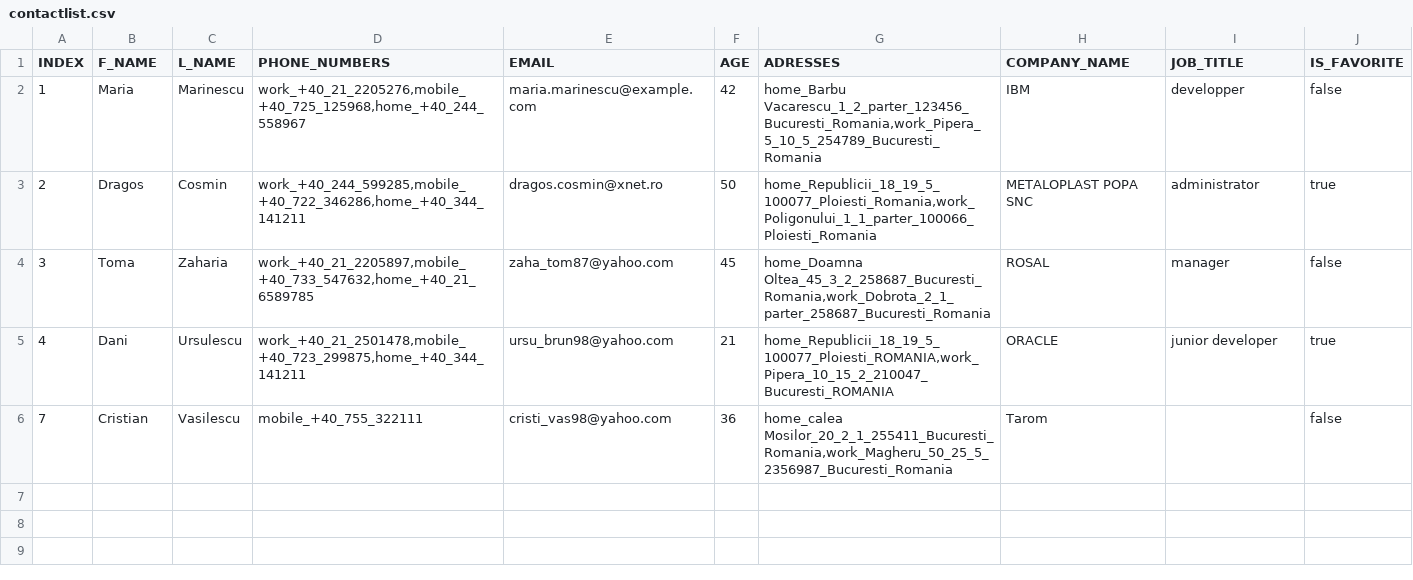
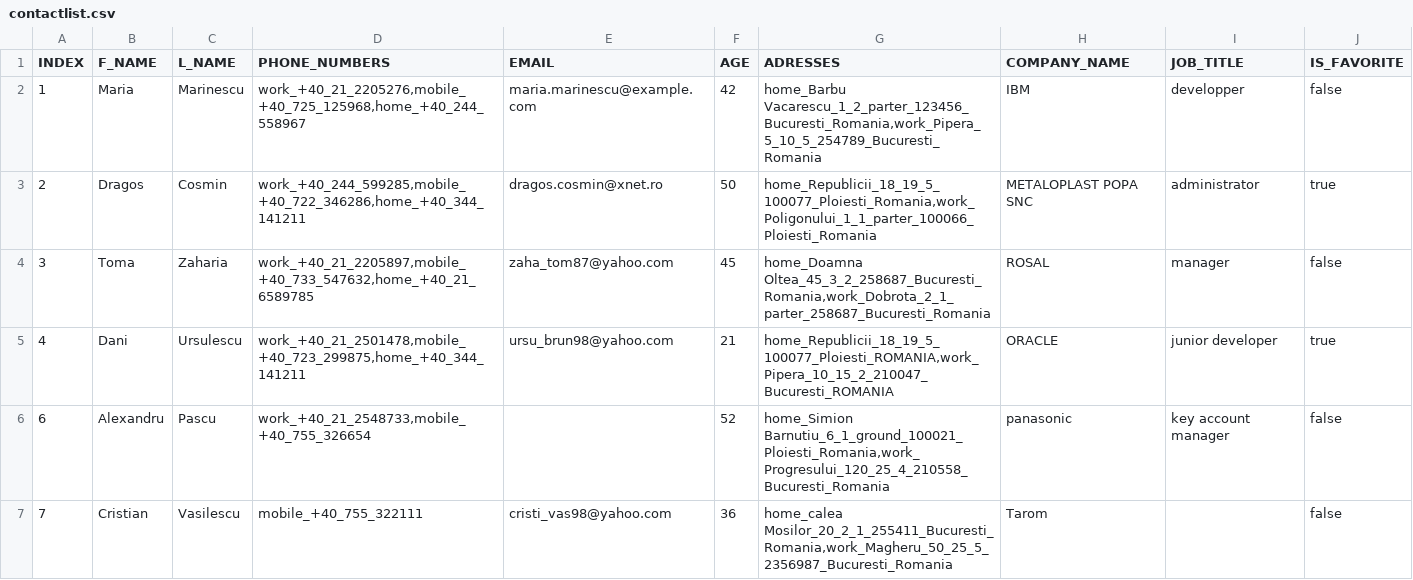
Before and after one commit to dragos-cosmin/ContactList, a CSV file: contactlist.csv, drawn as a sheet; the diff names each change by its address in the sheet, - before the commit and + after, or states it on an @@ line.

```diff
--- a/contactlist.csv
+++ b/contactlist.csv
+row 6: 6 | Alexandru | Pascu | work_+40_21_2548733,mobile_+40_755_326654 |  | 52 | home_Simion Barnutiu_6_1_ground_100021_Ploiesti_Romania,work_Progresului_120_25_4_210558_Bucuresti_Romania | panasonic | key account manager | false
```
Also changed, not shown: 2 other files.
